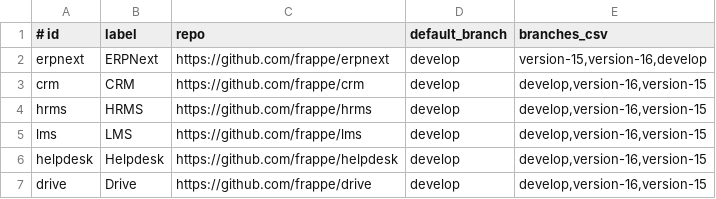
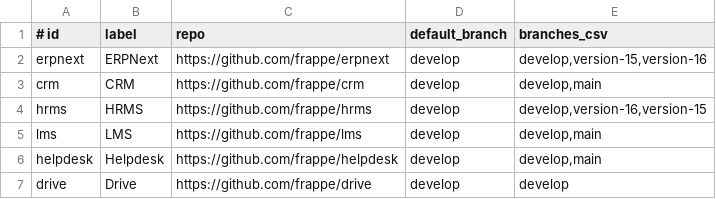
Before and after one commit to Rocket-Quack/frappe_docker, a TSV file: scripts/easy-docker/config/apps.tsv, drawn as a sheet.

Commit message:
fix(easy-docker): align app branch defaults with catalog

```diff
--- a/scripts/easy-docker/config/apps.tsv
+++ b/scripts/easy-docker/config/apps.tsv
@@ -1,7 +1,7 @@
 # id	label	repo	default_branch	branches_csv
-erpnext	ERPNext	https://github.com/frappe/erpnext	develop	version-15,version-16,develop
-crm	CRM	https://github.com/frappe/crm	develop	develop,version-16,version-15
+erpnext	ERPNext	https://github.com/frappe/erpnext	develop	develop,version-15,version-16
+crm	CRM	https://github.com/frappe/crm	develop	develop,main
 hrms	HRMS	https://github.com/frappe/hrms	develop	develop,version-16,version-15
-lms	LMS	https://github.com/frappe/lms	develop	develop,version-16,version-15
-helpdesk	Helpdesk	https://github.com/frappe/helpdesk	develop	develop,version-16,version-15
-drive	Drive	https://github.com/frappe/drive	develop	develop,version-16,version-15
+lms	LMS	https://github.com/frappe/lms	develop	develop,main
+helpdesk	Helpdesk	https://github.com/frappe/helpdesk	develop	develop,main
+drive	Drive	https://github.com/frappe/drive	develop	develop
```
Also changed, not shown: 2 other files.
